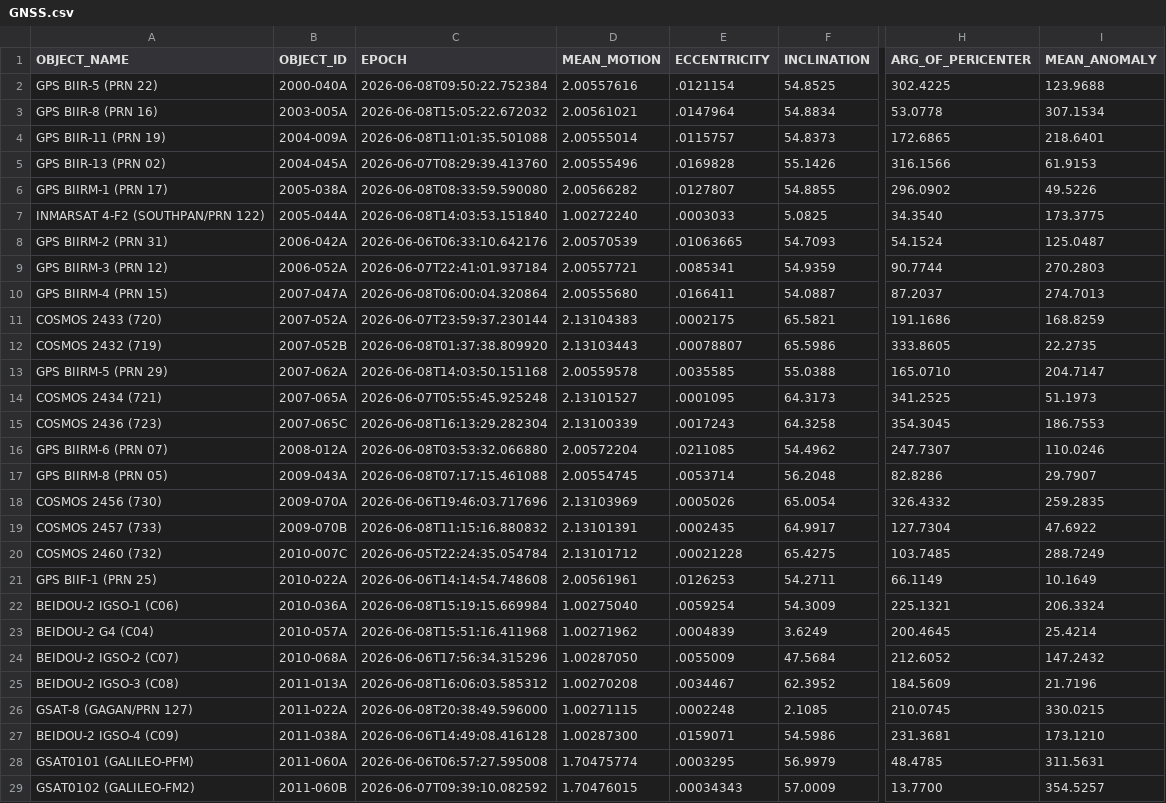
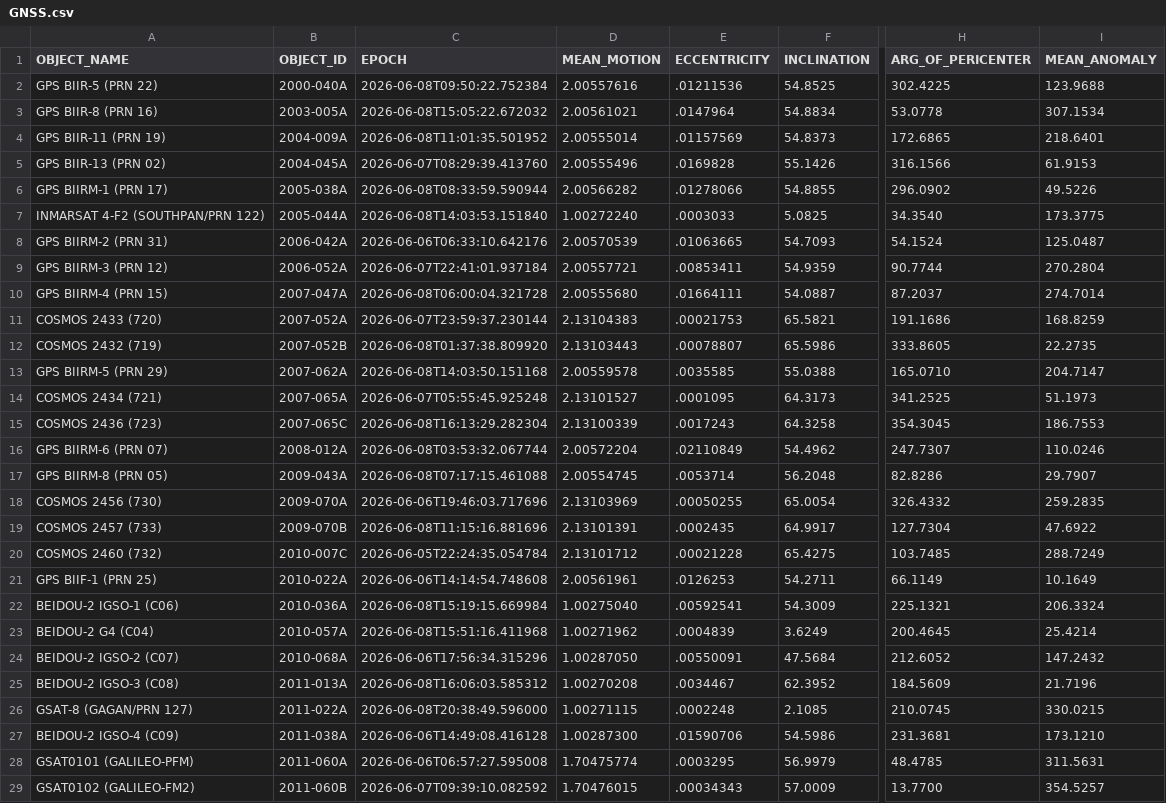
Before and after one commit to 20250721/tle.for.look4sat, a CSV file: data/GNSS.csv, drawn as a sheet; only a part is shown, gaps mark what is left out; the diff covers the shown part only; the diff names each change by its address in the sheet, - before the commit and + after, or states it on an @@ line.

```diff
--- a/data/GNSS.csv
+++ b/data/GNSS.csv
-E2 (ECCENTRICITY): .0121154
+E2 (ECCENTRICITY): .01211536
-C4 (EPOCH): 2026-06-08T11:01:35.501088
+C4 (EPOCH): 2026-06-08T11:01:35.501952
-E4 (ECCENTRICITY): .0115757
+E4 (ECCENTRICITY): .01157569
-C6 (EPOCH): 2026-06-08T08:33:59.590080
+C6 (EPOCH): 2026-06-08T08:33:59.590944
-E6 (ECCENTRICITY): .0127807
+E6 (ECCENTRICITY): .01278066
-E9 (ECCENTRICITY): .0085341
+E9 (ECCENTRICITY): .00853411
-I9 (MEAN_ANOMALY): 270.2803
+I9 (MEAN_ANOMALY): 270.2804
-C10 (EPOCH): 2026-06-08T06:00:04.320864
+C10 (EPOCH): 2026-06-08T06:00:04.321728
-E10 (ECCENTRICITY): .0166411
+E10 (ECCENTRICITY): .01664111
-I10 (MEAN_ANOMALY): 274.7013
+I10 (MEAN_ANOMALY): 274.7014
-E11 (ECCENTRICITY): .0002175
+E11 (ECCENTRICITY): .00021753
-C16 (EPOCH): 2026-06-08T03:53:32.066880
+C16 (EPOCH): 2026-06-08T03:53:32.067744
-E16 (ECCENTRICITY): .0211085
+E16 (ECCENTRICITY): .02110849
-E18 (ECCENTRICITY): .0005026
+E18 (ECCENTRICITY): .00050255
-C19 (EPOCH): 2026-06-08T11:15:16.880832
+C19 (EPOCH): 2026-06-08T11:15:16.881696
-E22 (ECCENTRICITY): .0059254
+E22 (ECCENTRICITY): .00592541
-E24 (ECCENTRICITY): .0055009
+E24 (ECCENTRICITY): .00550091
-E27 (ECCENTRICITY): .0159071
+E27 (ECCENTRICITY): .01590706
```
Also changed, not shown: 104 edited cells elsewhere in this file, data/Geostationary.csv, 4 other files.
